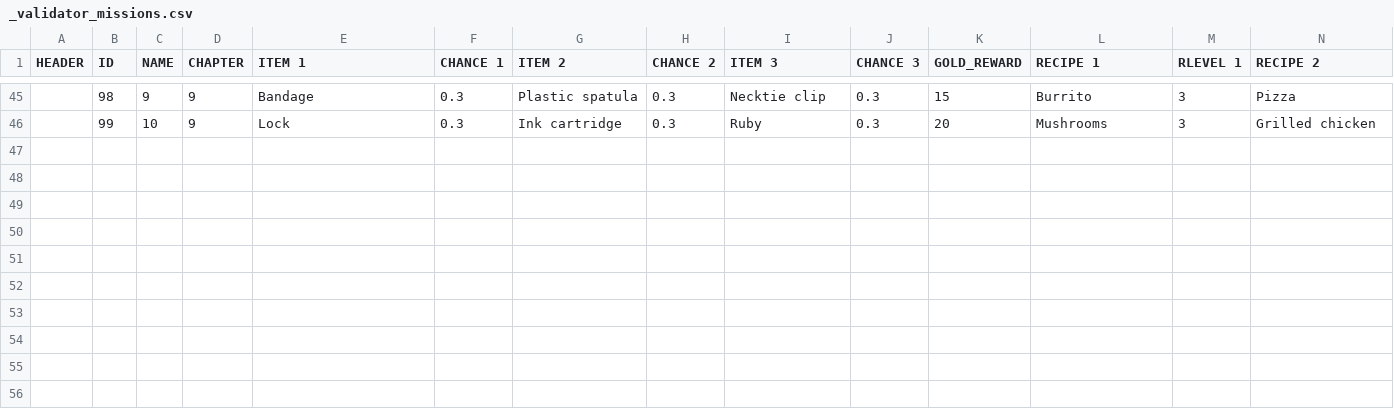
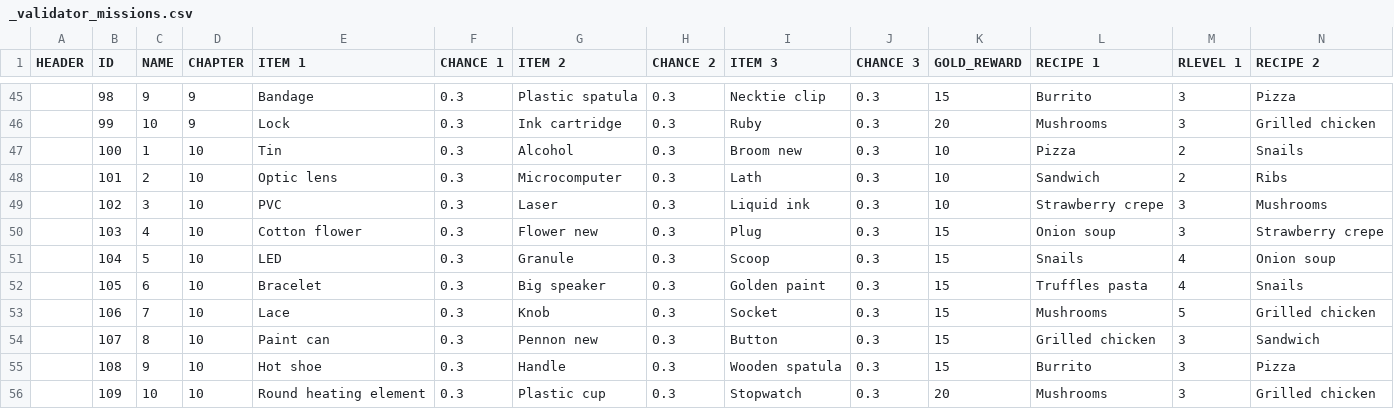
Before and after one commit to corhal/cr-calculator, a CSV file: _validator_missions.csv, drawn as a sheet; only a part is shown, gaps mark what is left out; rows hold the shown columns only; the diff names each change by its address in the sheet, - before the commit and + after, or states it on an @@ line.

```diff
--- a/_validator_missions.csv
+++ b/_validator_missions.csv
+row 47:  | 100 | 1 | 10 | Tin | 0.3 | Alcohol | 0.3 | Broom new | 0.3 | 10 | Pizza | 2 | Snails
+row 48:  | 101 | 2 | 10 | Optic lens | 0.3 | Microcomputer | 0.3 | Lath | 0.3 | 10 | Sandwich | 2 | Ribs
+row 49:  | 102 | 3 | 10 | PVC | 0.3 | Laser | 0.3 | Liquid ink | 0.3 | 10 | Strawberry crepe | 3 | Mushrooms
+row 50:  | 103 | 4 | 10 | Cotton flower | 0.3 | Flower new | 0.3 | Plug | 0.3 | 15 | Onion soup | 3 | Strawberry crepe
+row 51:  | 104 | 5 | 10 | LED | 0.3 | Granule | 0.3 | Scoop | 0.3 | 15 | Snails | 4 | Onion soup
+row 52:  | 105 | 6 | 10 | Bracelet | 0.3 | Big speaker | 0.3 | Golden paint | 0.3 | 15 | Truffles pasta | 4 | Snails
+row 53:  | 106 | 7 | 10 | Lace | 0.3 | Knob | 0.3 | Socket | 0.3 | 15 | Mushrooms | 5 | Grilled chicken
+row 54:  | 107 | 8 | 10 | Paint can | 0.3 | Pennon new | 0.3 | Button | 0.3 | 15 | Grilled chicken | 3 | Sandwich
+row 55:  | 108 | 9 | 10 | Hot shoe | 0.3 | Handle | 0.3 | Wooden spatula | 0.3 | 15 | Burrito | 3 | Pizza
+row 56:  | 109 | 10 | 10 | Round heating element | 0.3 | Plastic cup | 0.3 | Stopwatch | 0.3 | 20 | Mushrooms | 3 | Grilled chicken
```
Also changed, not shown: _validator_items.csv, _validator_regions.csv, 1 other file.
